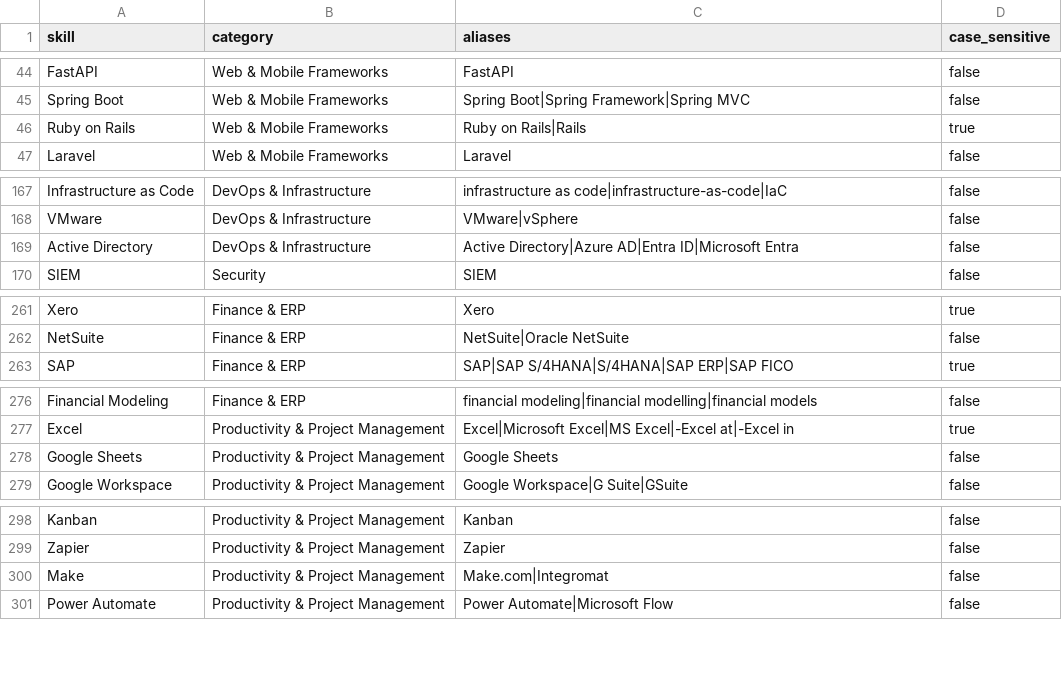
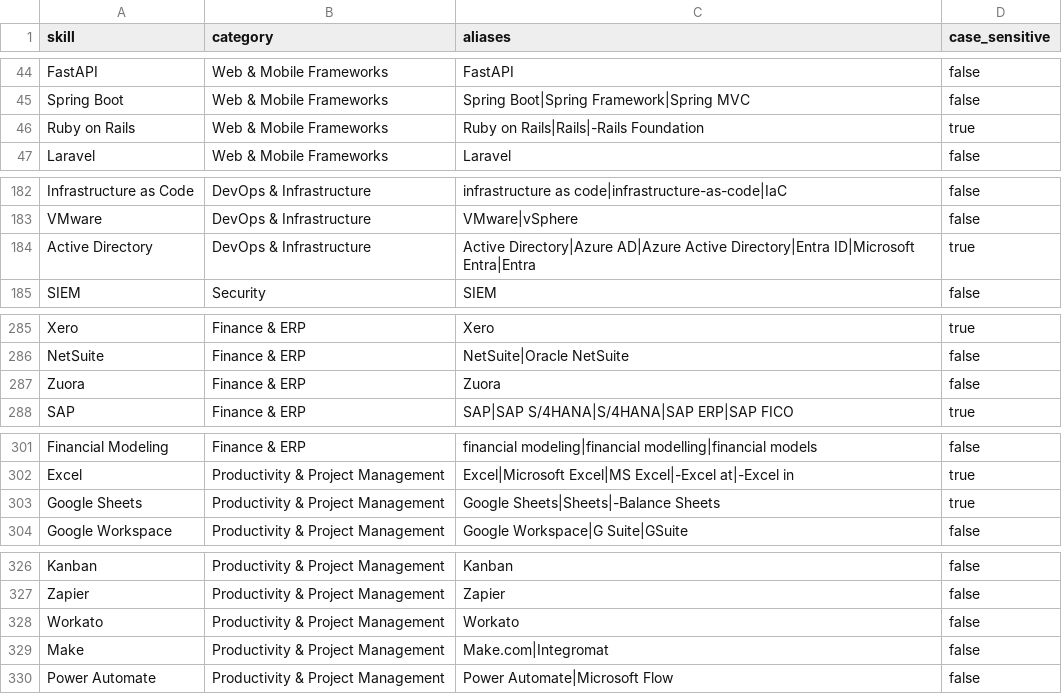
Before and after one commit to robi4419/Nexus-Project, a CSV file: databricks/reference/skills.csv, drawn as a sheet; only a part is shown, gaps mark what is left out; the diff covers the shown part only.

```diff
--- a/databricks/reference/skills.csv
+++ b/databricks/reference/skills.csv
@@ -45,3 +45,3 @@ FastAPI,Web & Mobile Frameworks,FastAPI,false
 Spring Boot,Web & Mobile Frameworks,Spring Boot|Spring Framework|Spring MVC,false
-Ruby on Rails,Web & Mobile Frameworks,Ruby on Rails|Rails,true
+Ruby on Rails,Web & Mobile Frameworks,Ruby on Rails|Rails|-Rails Foundation,true
 Laravel,Web & Mobile Frameworks,Laravel,false
@@ -168,3 +183,3 @@ Infrastructure as Code,DevOps & Infrastructure,infrastructure as code|infrastruc
 VMware,DevOps & Infrastructure,VMware|vSphere,false
-Active Directory,DevOps & Infrastructure,Active Directory|Azure AD|Entra ID|Microsoft Entra,false
+Active Directory,DevOps & Infrastructure,Active Directory|Azure AD|Azure Active Directory|Entra ID|Microsoft Entra|Entra,true
 SIEM,Security,SIEM,false
@@ -262,2 +286,3 @@ Xero,Finance & ERP,Xero,true
 NetSuite,Finance & ERP,NetSuite|Oracle NetSuite,false
+Zuora,Finance & ERP,Zuora,false
 SAP,Finance & ERP,SAP|SAP S/4HANA|S/4HANA|SAP ERP|SAP FICO,true
@@ -277,3 +302,3 @@ Financial Modeling,Finance & ERP,financial modeling|financial modelling|financia
 Excel,Productivity & Project Management,Excel|Microsoft Excel|MS Excel|-Excel at|-Excel in,true
-Google Sheets,Productivity & Project Management,Google Sheets,false
+Google Sheets,Productivity & Project Management,Google Sheets|Sheets|-Balance Sheets,true
 Google Workspace,Productivity & Project Management,Google Workspace|G Suite|GSuite,false
@@ -299,2 +327,3 @@ Kanban,Productivity & Project Management,Kanban,false
 Zapier,Productivity & Project Management,Zapier,false
+Workato,Productivity & Project Management,Workato,false
 Make,Productivity & Project Management,Make.com|Integromat,false
```
Also changed, not shown: 31 added rows and 5 edited cells elsewhere in this file.
